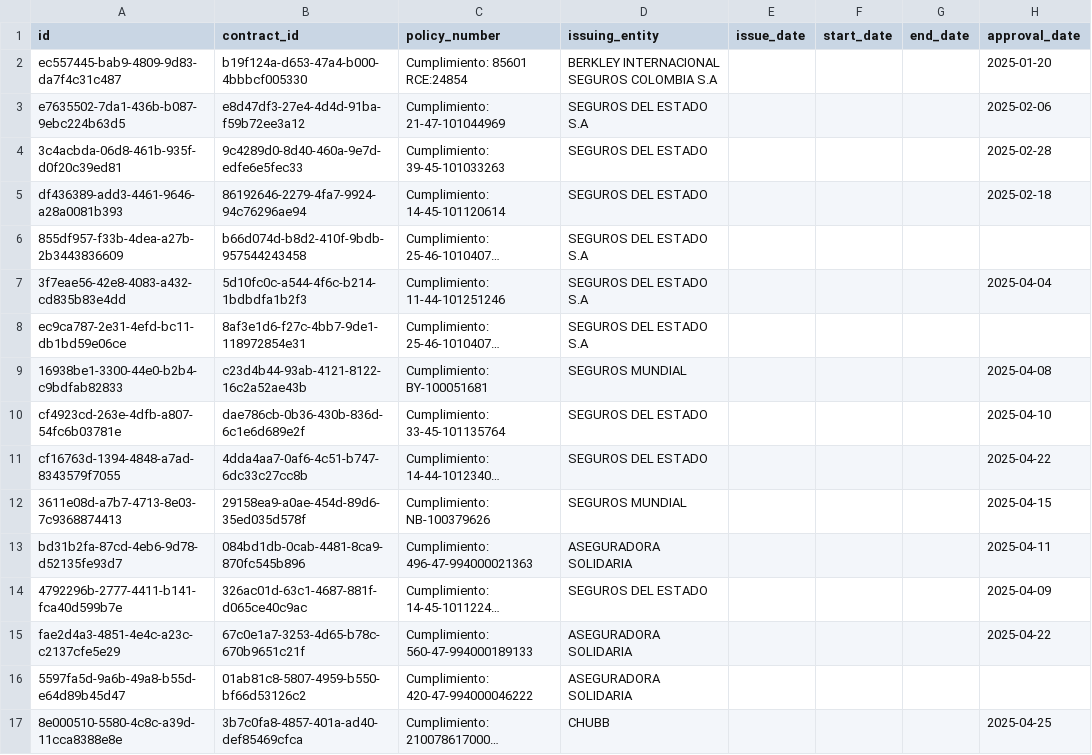
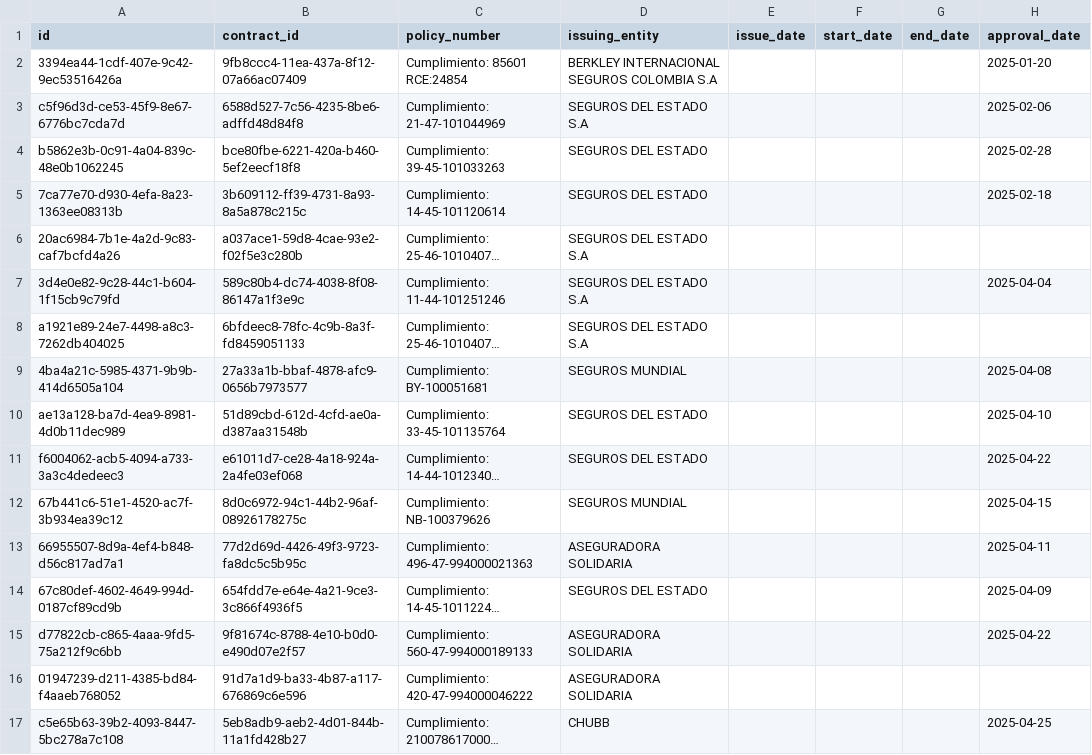
Before and after one commit to CamiloGood1/epuxua-contract-management, a CSV file: clean_data/contract_policies.csv, drawn as a sheet; only a part is shown; long unchanged cells end in …; the diff covers the shown part only; the diff names each change by its address in the sheet, - before the commit and + after, or states it on an @@ line.

```diff
--- a/clean_data/contract_policies.csv
+++ b/clean_data/contract_policies.csv
-A2 (id): ec557445-bab9-4809-9d83-da7f4c31c487
+A2 (id): 3394ea44-1cdf-407e-9c42-9ec53516426a
-B2 (contract_id): b19f124a-d653-47a4-b000-4bbbcf005330
+B2 (contract_id): 9fb8ccc4-11ea-437a-8f12-07a66ac07409
-A3 (id): e7635502-7da1-436b-b087-9ebc224b63d5
+A3 (id): c5f96d3d-ce53-45f9-8e67-6776bc7cda7d
-B3 (contract_id): e8d47df3-27e4-4d4d-91ba-f59b72ee3a12
+B3 (contract_id): 6588d527-7c56-4235-8be6-adffd48d84f8
-A4 (id): 3c4acbda-06d8-461b-935f-d0f20c39ed81
+A4 (id): b5862e3b-0c91-4a04-839c-48e0b1062245
-B4 (contract_id): 9c4289d0-8d40-460a-9e7d-edfe6e5fec33
+B4 (contract_id): bce80fbe-6221-420a-b460-5ef2eecf18f8
-A5 (id): df436389-add3-4461-9646-a28a0081b393
+A5 (id): 7ca77e70-d930-4efa-8a23-1363ee08313b
-B5 (contract_id): 86192646-2279-4fa7-9924-94c76296ae94
+B5 (contract_id): 3b609112-ff39-4731-8a93-8a5a878c215c
-A6 (id): 855df957-f33b-4dea-a27b-2b3443836609
+A6 (id): 20ac6984-7b1e-4a2d-9c83-caf7bcfd4a26
-B6 (contract_id): b66d074d-b8d2-410f-9bdb-957544243458
+B6 (contract_id): a037ace1-59d8-4cae-93e2-f02f5e3c280b
-A7 (id): 3f7eae56-42e8-4083-a432-cd835b83e4dd
+A7 (id): 3d4e0e82-9c28-44c1-b604-1f15cb9c79fd
-B7 (contract_id): 5d10fc0c-a544-4f6c-b214-1bdbdfa1b2f3
+B7 (contract_id): 589c80b4-dc74-4038-8f08-86147a1f3e9c
-A8 (id): ec9ca787-2e31-4efd-bc11-db1bd59e06ce
+A8 (id): a1921e89-24e7-4498-a8c3-7262db404025
-B8 (contract_id): 8af3e1d6-f27c-4bb7-9de1-118972854e31
+B8 (contract_id): 6bfdeec8-78fc-4c9b-8a3f-fd8459051133
-A9 (id): 16938be1-3300-44e0-b2b4-c9bdfab82833
+A9 (id): 4ba4a21c-5985-4371-9b9b-414d6505a104
-B9 (contract_id): c23d4b44-93ab-4121-8122-16c2a52ae43b
+B9 (contract_id): 27a33a1b-bbaf-4878-afc9-0656b7973577
-A10 (id): cf4923cd-263e-4dfb-a807-54fc6b03781e
+A10 (id): ae13a128-ba7d-4ea9-8981-4d0b11dec989
-B10 (contract_id): dae786cb-0b36-430b-836d-6c1e6d689e2f
+B10 (contract_id): 51d89cbd-612d-4cfd-ae0a-d387aa31548b
-A11 (id): cf16763d-1394-4848-a7ad-8343579f7055
+A11 (id): f6004062-acb5-4094-a733-3a3c4dedeec3
-B11 (contract_id): 4dda4aa7-0af6-4c51-b747-6dc33c27cc8b
+B11 (contract_id): e61011d7-ce28-4a18-924a-2a4fe03ef068
-A12 (id): 3611e08d-a7b7-4713-8e03-7c9368874413
+A12 (id): 67b441c6-51e1-4520-ac7f-3b934ea39c12
-B12 (contract_id): 29158ea9-a0ae-454d-89d6-35ed035d578f
+B12 (contract_id): 8d0c6972-94c1-44b2-96af-08926178275c
-A13 (id): bd31b2fa-87cd-4eb6-9d78-d52135fe93d7
+A13 (id): 66955507-8d9a-4ef4-b848-d56c817ad7a1
-B13 (contract_id): 084bd1db-0cab-4481-8ca9-870fc545b896
+B13 (contract_id): 77d2d69d-4426-49f3-9723-fa8dc5c5b95c
-A14 (id): 4792296b-2777-4411-b141-fca40d599b7e
+A14 (id): 67c80def-4602-4649-994d-0187cf89cd9b
-B14 (contract_id): 326ac01d-63c1-4687-881f-d065ce40c9ac
+B14 (contract_id): 654fdd7e-e64e-4a21-9ce3-3c866f4936f5
-A15 (id): fae2d4a3-4851-4e4c-a23c-c2137cfe5e29
+A15 (id): d77822cb-c865-4aaa-9fd5-75a212f9c6bb
-B15 (contract_id): 67c0e1a7-3253-4d65-b78c-670b9651c21f
+B15 (contract_id): 9f81674c-8788-4e10-b0d0-e490d07e2f57
-A16 (id): 5597fa5d-9a6b-49a8-b55d-e64d89b45d47
+A16 (id): 01947239-d211-4385-bd84-f4aaeb768052
-B16 (contract_id): 01ab81c8-5807-4959-b550-bf66d53126c2
+B16 (contract_id): 91d7a1d9-ba33-4b87-a117-676869c6e596
-A17 (id): 8e000510-5580-4c8c-a39d-11cca8388e8e
+A17 (id): c5e65b63-39b2-4093-8447-5bc278a7c108
-B17 (contract_id): 3b7c0fa8-4857-401a-ad40-def85469cfca
+B17 (contract_id): 5eb8adb9-aeb2-4d01-844b-11a1fd428b27
```
Also changed, not shown: 118 edited cells elsewhere in this file, clean_data/budget_commitments.csv, clean_data/contract_amendments.csv, 24 other files.
